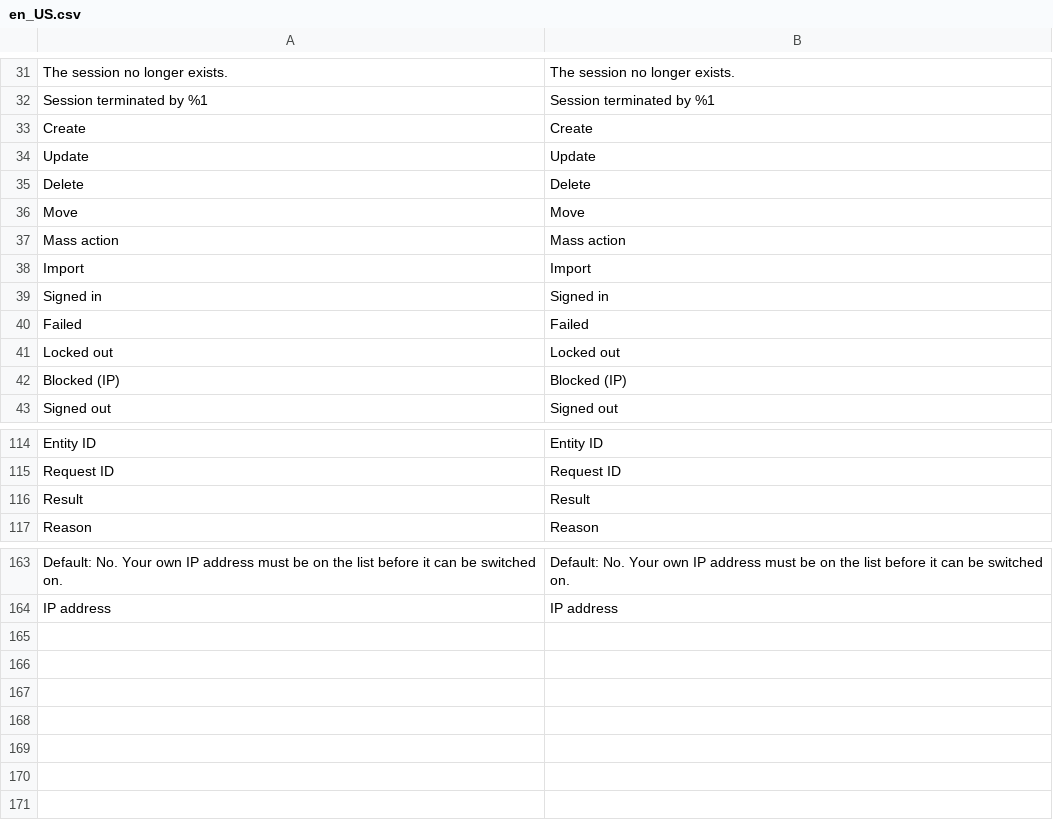
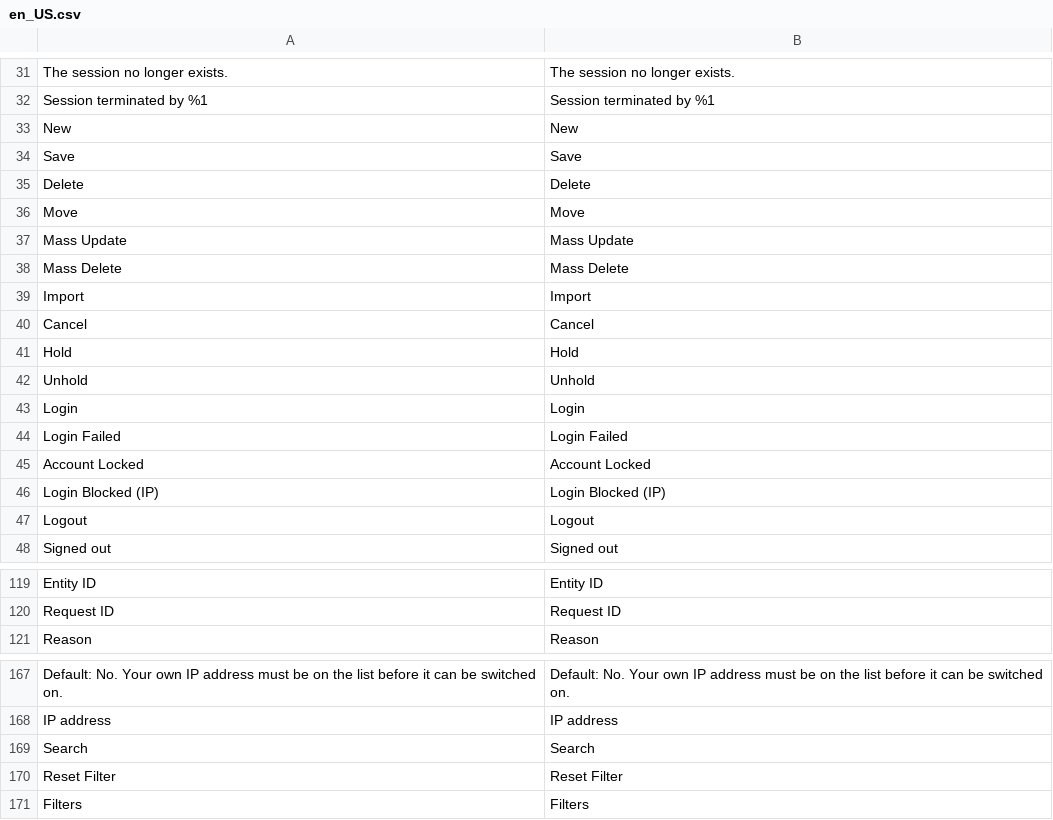
Before and after one commit to commercegears/module-admin-activity-log, a CSV file: i18n/en_US.csv, drawn as a sheet; only a part is shown, gaps mark what is left out; removed rows and columns are numbered as before the commit, all else as after; the diff names each change by its address in the sheet, - before the commit and + after, or states it on an @@ line.

Commit message:
Docs, translations and screenshots for 1.4.0

```diff
--- a/i18n/en_US.csv
+++ b/i18n/en_US.csv
-row 33: Create | Create
-row 34: Update | Update
+row 33: New | New
+row 34: Save | Save
-row 37: Mass action | Mass action
+row 37: Mass Update | Mass Update
+row 38: Mass Delete | Mass Delete
-row 39: Signed in | Signed in
-row 40: Failed | Failed
-row 41: Locked out | Locked out
-row 42: Blocked (IP) | Blocked (IP)
+row 40: Cancel | Cancel
+row 41: Hold | Hold
+row 42: Unhold | Unhold
+row 43: Login | Login
+row 44: Login Failed | Login Failed
+row 45: Account Locked | Account Locked
+row 46: Login Blocked (IP) | Login Blocked (IP)
+row 47: Logout | Logout
-row 116: Result | Result
+row 169: Search | Search
+row 170: Reset Filter | Reset Filter
+row 171: Filters | Filters
```
Also changed, not shown: 9 other files.
